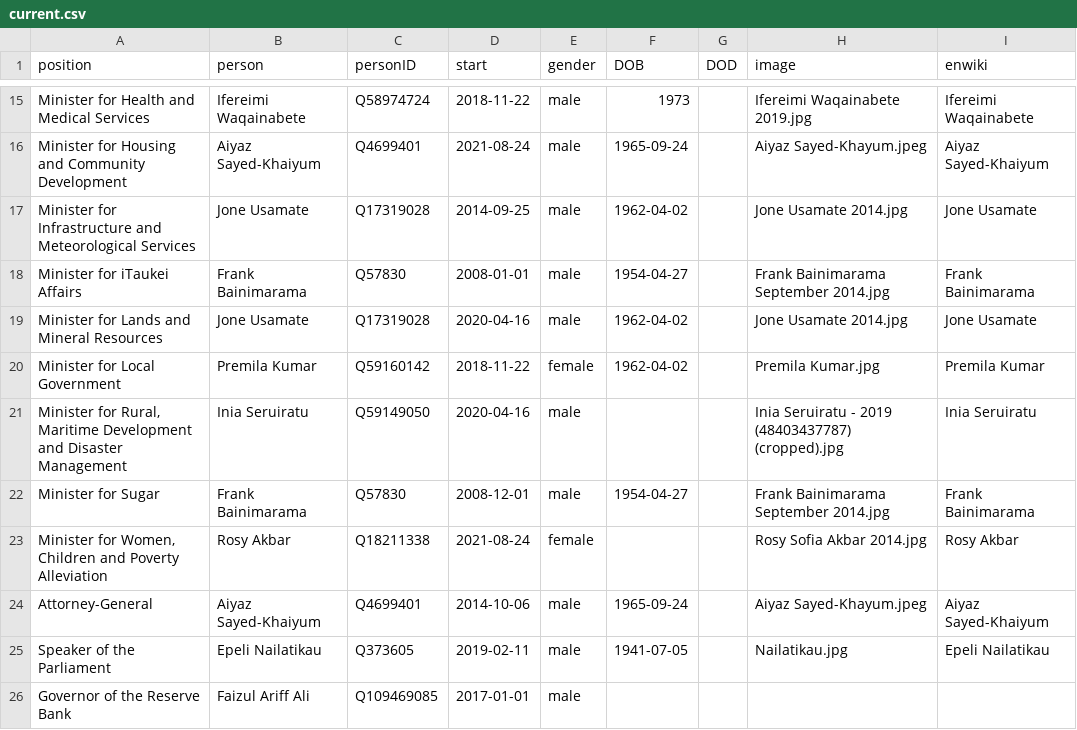
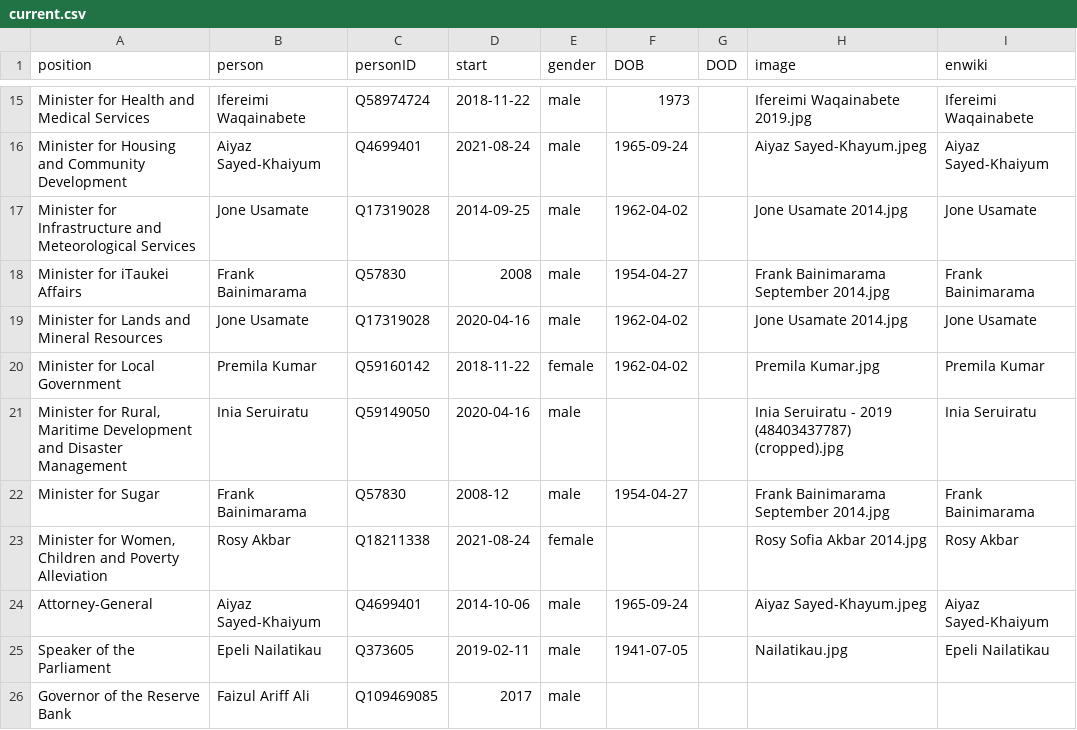
Before and after one commit to every-politician-scrapers/fiji-ministers, a CSV file: html/current.csv, drawn as a sheet; only a part is shown, gaps mark what is left out.

Commit message:
HTML update

```diff
--- a/html/current.csv
+++ b/html/current.csv
@@ -17,3 +17,3 @@ Minister for Housing and Community Development,Aiyaz Sayed-Khaiyum,Q4699401,2021
 Minister for Infrastructure and Meteorological Services,Jone Usamate,Q17319028,2014-09-25,male,1962-04-02,,Jone Usamate 2014.jpg,Jone Usamate
-Minister for iTaukei Affairs,Frank Bainimarama,Q57830,2008-01-01,male,1954-04-27,,Frank Bainimarama September 2014.jpg,Frank Bainimarama
+Minister for iTaukei Affairs,Frank Bainimarama,Q57830,2008,male,1954-04-27,,Frank Bainimarama September 2014.jpg,Frank Bainimarama
 Minister for Lands and Mineral Resources,Jone Usamate,Q17319028,2020-04-16,male,1962-04-02,,Jone Usamate 2014.jpg,Jone Usamate
@@ -21,3 +21,3 @@ Minister for Local Government,Premila Kumar,Q59160142,2018-11-22,female,1962-04-
 "Minister for Rural, Maritime Development and Disaster Management",Inia Seruiratu,Q59149050,2020-04-16,male,,,Inia Seruiratu - 2019 (48403437787) (cropped).jpg,Inia Seruiratu
-Minister for Sugar,Frank Bainimarama,Q57830,2008-12-01,male,1954-04-27,,Frank Bainimarama September 2014.jpg,Frank Bainimarama
+Minister for Sugar,Frank Bainimarama,Q57830,2008-12,male,1954-04-27,,Frank Bainimarama September 2014.jpg,Frank Bainimarama
 "Minister for Women, Children and Poverty Alleviation",Rosy Akbar,Q18211338,2021-08-24,female,,,Rosy Sofia Akbar 2014.jpg,Rosy Akbar
@@ -25,2 +25,2 @@ Attorney-General,Aiyaz Sayed-Khaiyum,Q4699401,2014-10-06,male,1965-09-24,,Aiyaz
 Speaker of the Parliament,Epeli Nailatikau,Q373605,2019-02-11,male,1941-07-05,,Nailatikau.jpg,Epeli Nailatikau
-Governor of the Reserve Bank,Faizul Ariff Ali,Q109469085,2017-01-01,male,,,,
+Governor of the Reserve Bank,Faizul Ariff Ali,Q109469085,2017,male,,,,
```
